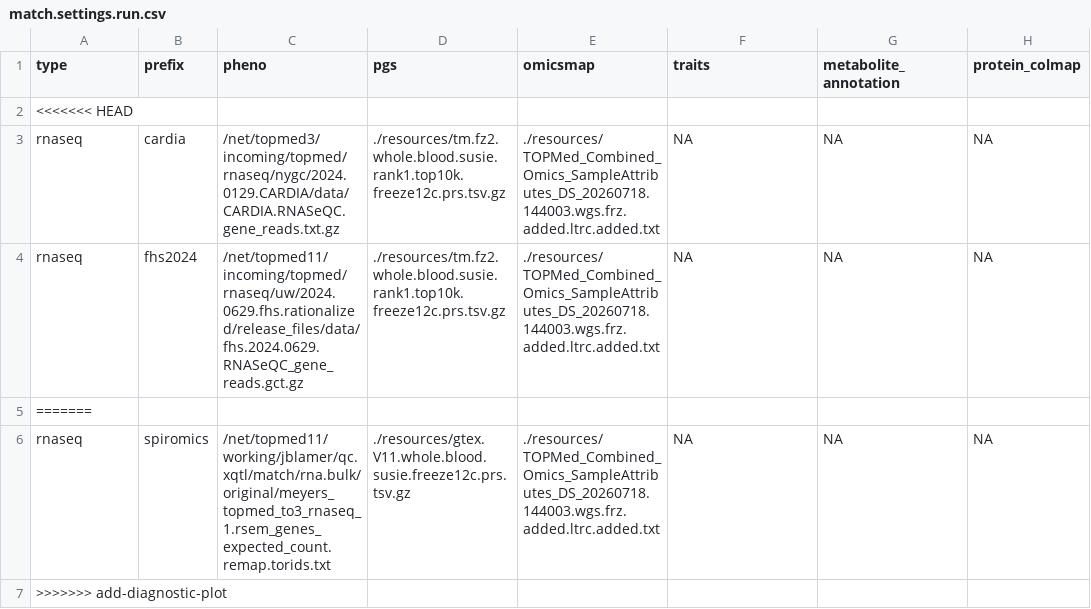
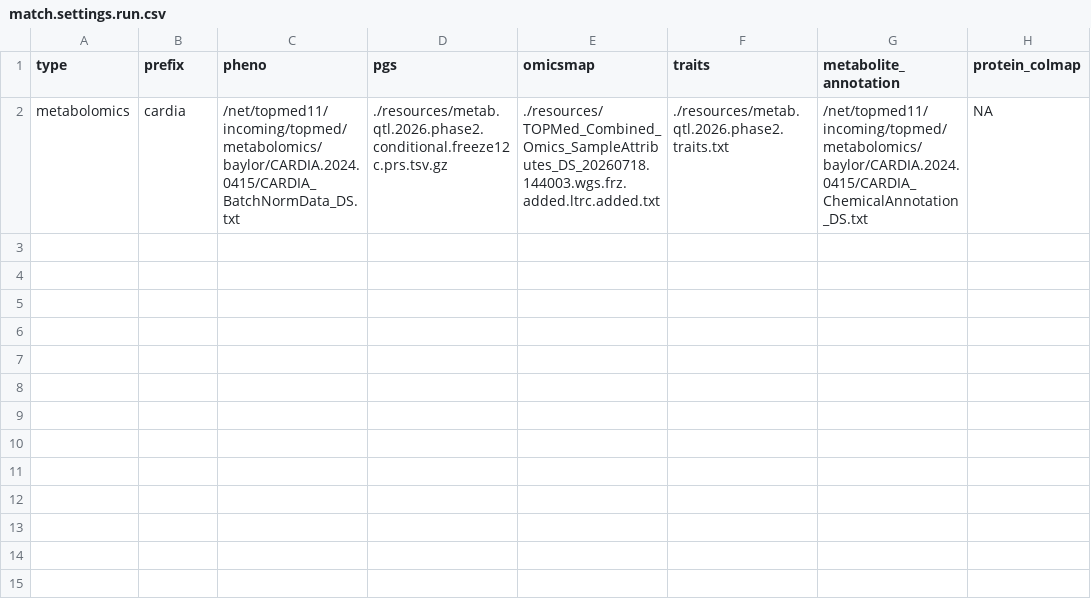
Before and after one commit to jblam251/tm-match-pheno-prs, a CSV file: etc/match.settings.run.csv, drawn as a sheet; removed rows and columns are numbered as before the commit, all else as after; the diff names each change by its address in the sheet, - before the commit and + after, or states it on an @@ line.

```diff
--- a/etc/match.settings.run.csv
+++ b/etc/match.settings.run.csv
-row 2: <<<<<<< HEAD
-row 3: rnaseq | cardia | /net/topmed3/incoming/topmed/rnaseq/nygc/2024.0129.CARDIA/data/CARDIA.RNASeQC.gene_reads.txt.gz | ./resources/tm.fz2.whole.blood.susie.rank1.top10k.freeze12c.prs.tsv.gz | ./resources/TOPMed_Combined_Omics_SampleAttributes_DS_20260718.144003.wgs.frz.added.ltrc.added.txt | NA | NA | NA
-row 4: rnaseq | fhs2024 | /net/topmed11/incoming/topmed/rnaseq/uw/2024.0629.fhs.rationalized/release_files/data/fhs.2024.0629.RNASeQC_gene_reads.gct.gz | ./resources/tm.fz2.whole.blood.susie.rank1.top10k.freeze12c.prs.tsv.gz | ./resources/TOPMed_Combined_Omics_SampleAttributes_DS_20260718.144003.wgs.frz.added.ltrc.added.txt | NA | NA | NA
-row 5: =======
-row 6: rnaseq | spiromics | /net/topmed11/working/jblamer/qc.xqtl/match/rna.bulk/original/meyers_topmed_to3_rnaseq_1.rsem_genes_expected_count.remap.torids.txt | ./resources/gtex.V11.whole.blood.susie.freeze12c.prs.tsv.gz | ./resources/TOPMed_Combined_Omics_SampleAttributes_DS_20260718.144003.wgs.frz.added.ltrc.added.txt | NA | NA | NA
-row 7: >>>>>>> add-diagnostic-plot
+row 2: metabolomics | cardia | /net/topmed11/incoming/topmed/metabolomics/baylor/CARDIA.2024.0415/CARDIA_BatchNormData_DS.txt | ./resources/metab.qtl.2026.phase2.conditional.freeze12c.prs.tsv.gz | ./resources/TOPMed_Combined_Omics_SampleAttributes_DS_20260718.144003.wgs.frz.added.ltrc.added.txt | ./resources/metab.qtl.2026.phase2.traits.txt | /net/topmed11/incoming/topmed/metabolomics/baylor/CARDIA.2024.0415/CARDIA_ChemicalAnnotation_DS.txt | NA
```
Also changed, not shown: etc/match.settings.template.csv, 3 other files.
